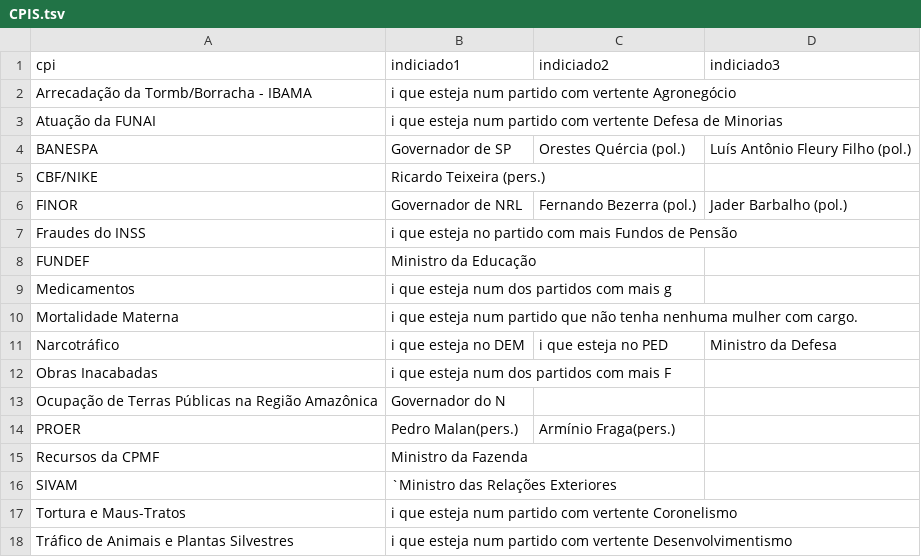
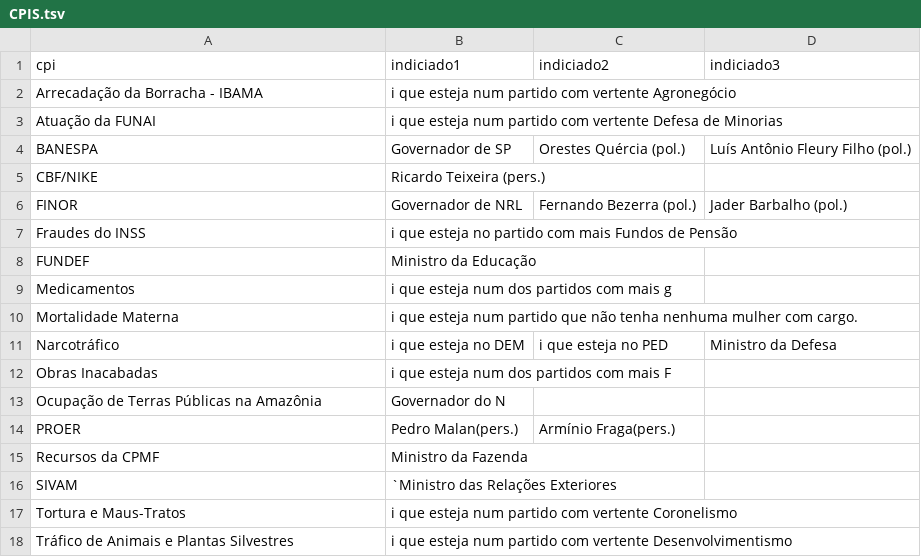
Before and after one commit to enricllagostera/CartasPartido, a TSV file: CPIS.tsv, drawn as a sheet; only a part is shown.

```diff
--- a/CPIS.tsv
+++ b/CPIS.tsv
@@ -1,3 +1,3 @@
 cpi	indiciado1	indiciado2	indiciado3
-Arrecadação da Tormb/Borracha - IBAMA	i que esteja num partido com vertente Agronegócio		
+Arrecadação da Borracha - IBAMA	i que esteja num partido com vertente Agronegócio		
 Atuação da FUNAI	i que esteja num partido com vertente Defesa de Minorias		
@@ -12,3 +12,3 @@ Narcotráfico	i que esteja no DEM	i que esteja no PED	Ministro da Defesa
 Obras Inacabadas	i que esteja num dos partidos com mais F		
-Ocupação de Terras Públicas na Região Amazônica	Governador do N		
+Ocupação de Terras Públicas na Amazônia	Governador do N		
 PROER	Pedro Malan(pers.)	Armínio Fraga(pers.)	
```
Also changed, not shown: EVENTOS.tsv, 3 other files.
